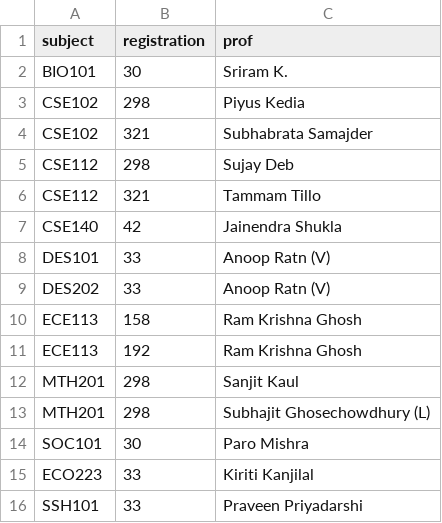
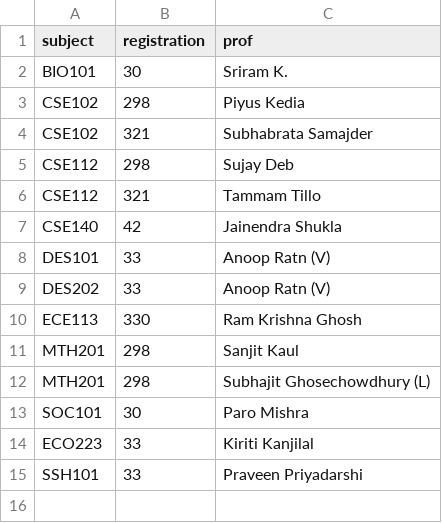
Before and after one commit to chintanpuggalok/btp-opta-planner, a CSV file: coursecodes_1Y.csv, drawn as a sheet; the diff names each change by its address in the sheet, - before the commit and + after, or states it on an @@ line.

```diff
--- a/coursecodes_1Y.csv
+++ b/coursecodes_1Y.csv
-B10 (registration): 158
+B10 (registration): 330
-row 11: ECE113 | 192 | Ram Krishna Ghosh
```
Also changed, not shown: coursecodes_2Y.csv, 5 other files.
